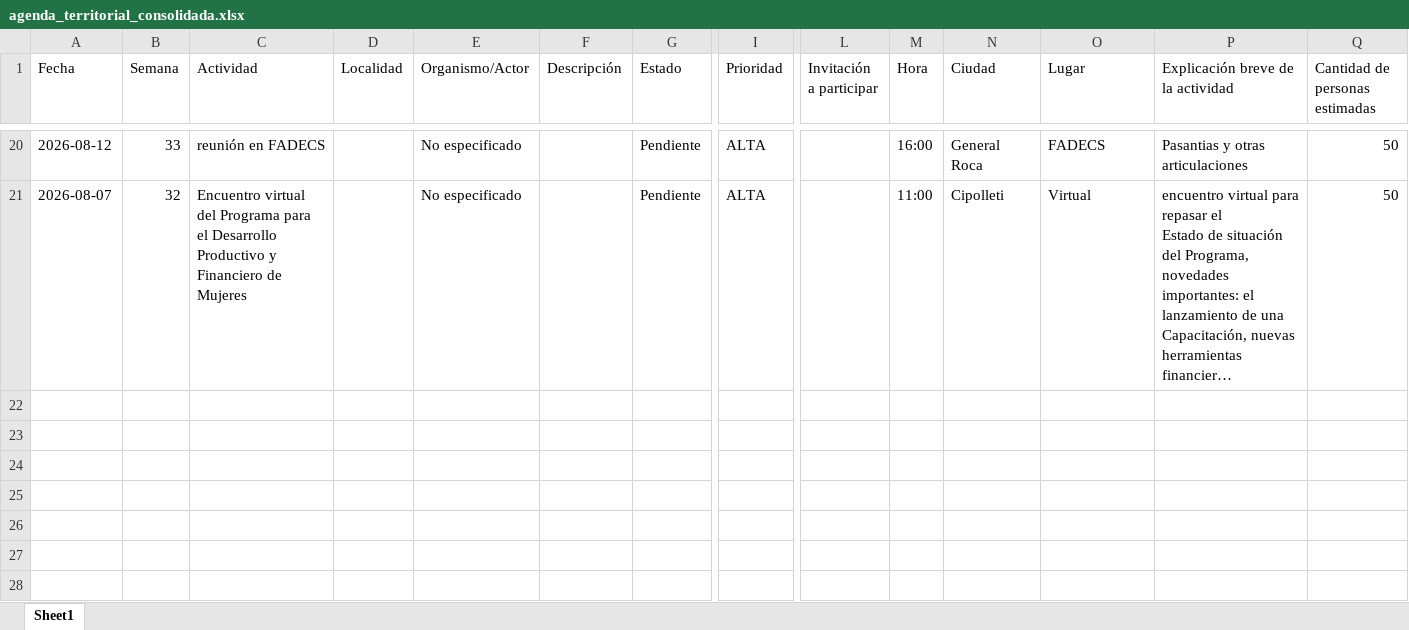
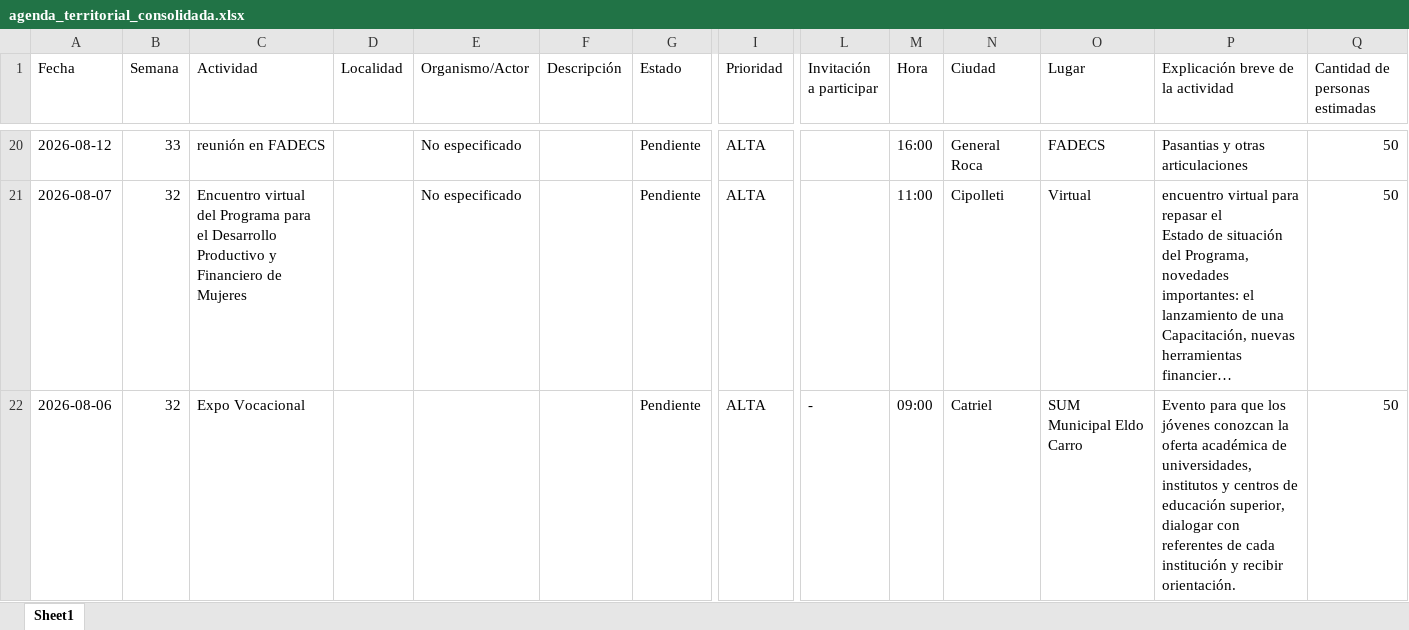
Before and after one commit to rocioneream-hub/agenda-territorial, an Excel workbook: agenda_territorial_consolidada.xlsx, sheet Sheet1, drawn as a sheet; only a part is shown, gaps mark what is left out; long unchanged cells end in …; values as stored, in another font and other column widths than the file's, no borders; rows hold the shown columns only; the diff names each change by its address in the sheet, - before the commit and + after, or states it on an @@ line.

Commit message:
Añadir actividad: Expo Vocacional

```diff
--- a/agenda_territorial_consolidada.xlsx (sheet Sheet1)
+++ b/agenda_territorial_consolidada.xlsx (sheet Sheet1)
+row 22: 2026-08-06 | 32 | Expo Vocacional |  |  |  | Pendiente | ALTA | - | 09:00 | Catriel | SUM Municipal Eldo Carro | Evento para que los jóvenes conozcan la oferta académica de universidades, institutos y centros de educación superior, dialogar con referentes de cada institución y recibir orientación. | 50
```
